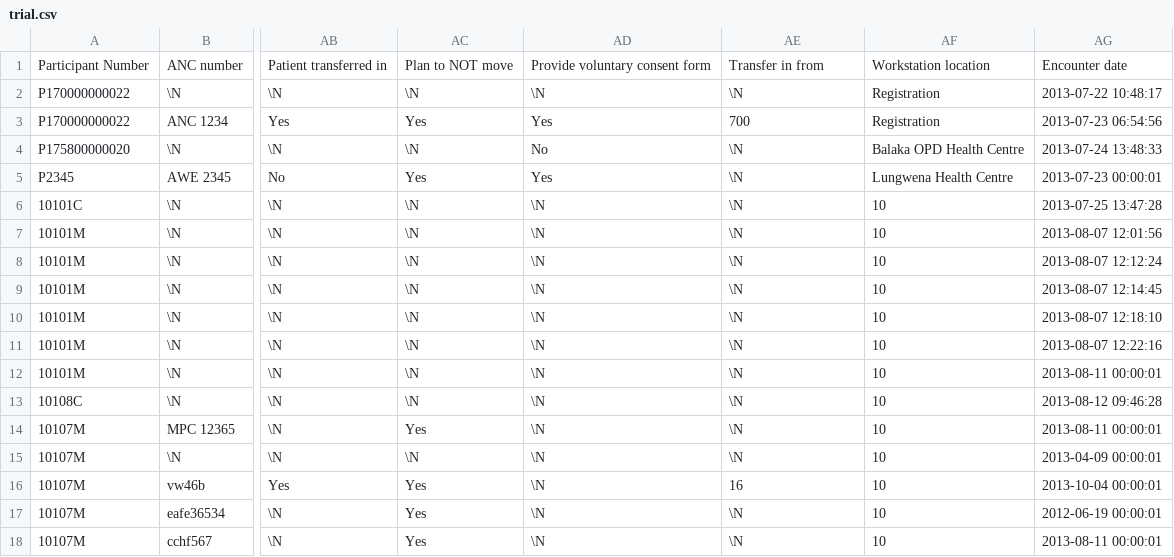
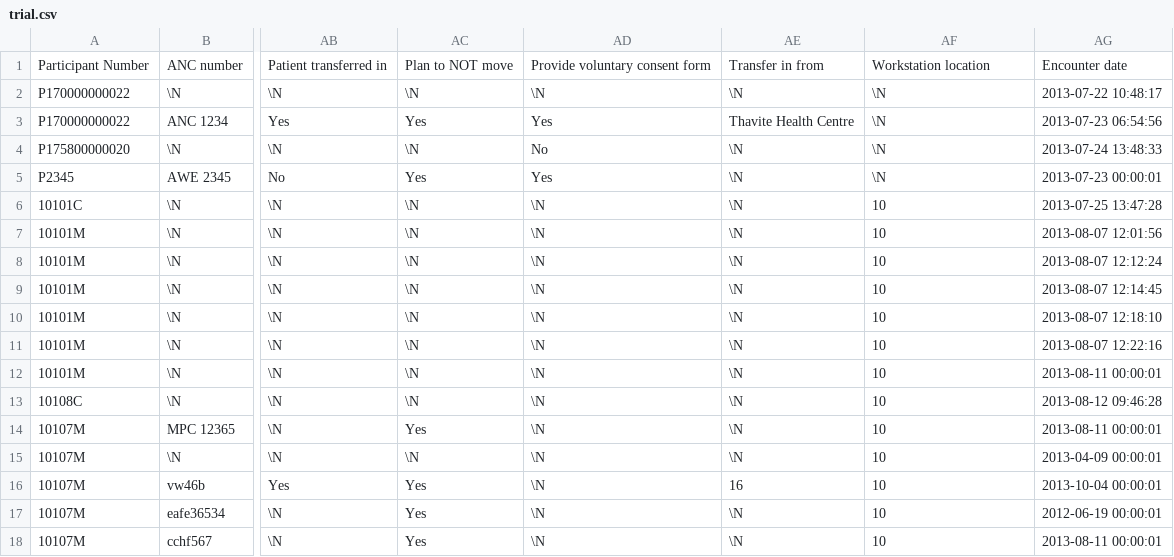
Before and after one commit to yamiko/TeMTCT, a CSV file: db/trial.csv, drawn as a sheet; only a part is shown, gaps mark what is left out; the diff names each change by its address in the sheet, - before the commit and + after, or states it on an @@ line.

Commit message:
Added data extract scripts

```diff
--- a/db/trial.csv
+++ b/db/trial.csv
-AF2:AF3: Registration
+AF2:AF3: \N
-AE3: 700
+AE3: Thavite Health Centre
-AF4: Balaka OPD Health Centre
+AF4: \N
-AF5: Lungwena Health Centre
+AF5: \N
```
Also changed, not shown: 12 other files.
